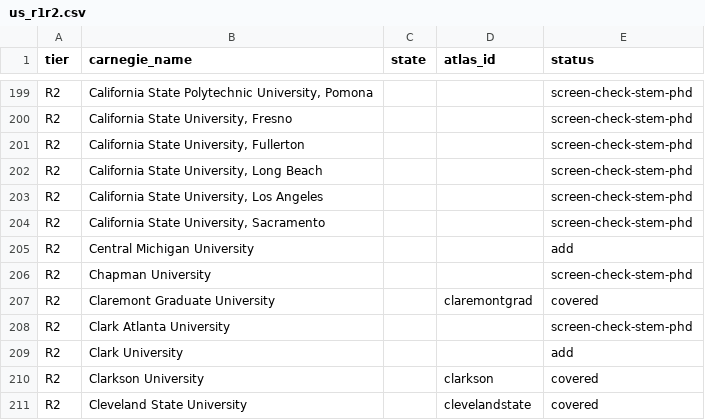
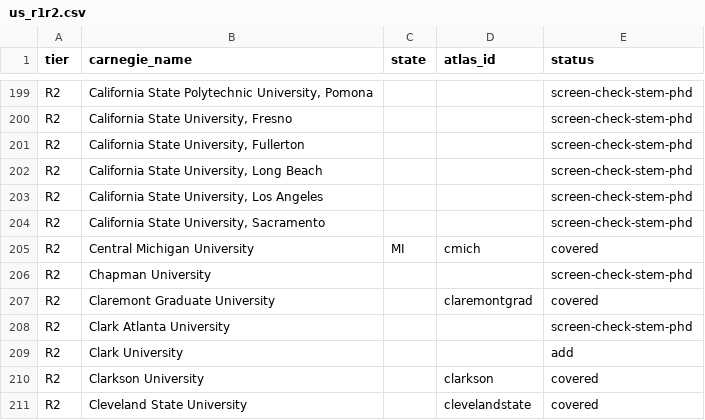
Before and after one commit to manilaladarsh-hash/YT, a CSV file: business/phd-atlas/handoff/us_r1r2.csv, drawn as a sheet; only a part is shown, gaps mark what is left out.

Commit message:
Add Central Michigan University (cmich): 7 STEM PhD programs

```diff
--- a/business/phd-atlas/handoff/us_r1r2.csv
+++ b/business/phd-atlas/handoff/us_r1r2.csv
@@ -204,3 +204,3 @@ R2,"California State University, Los Angeles",,,screen-check-stem-phd
 R2,"California State University, Sacramento",,,screen-check-stem-phd
-R2,Central Michigan University,,,add
+R2,Central Michigan University,MI,cmich,covered
 R2,Chapman University,,,screen-check-stem-phd
```
Also changed, not shown: 10 other files.
